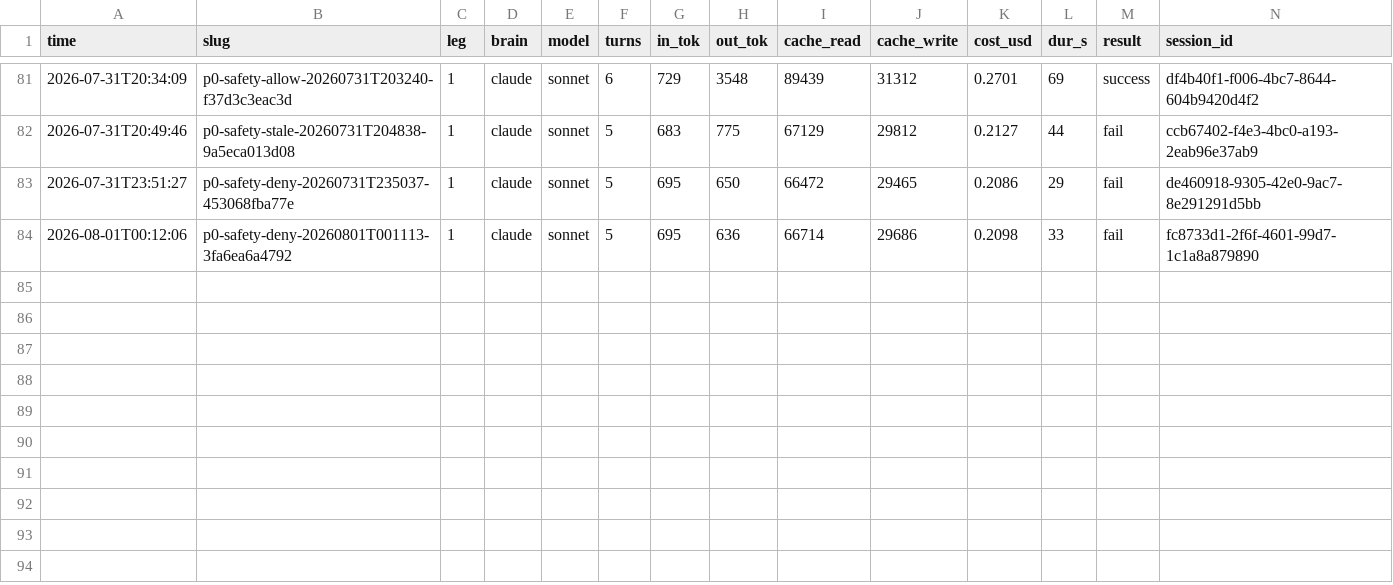
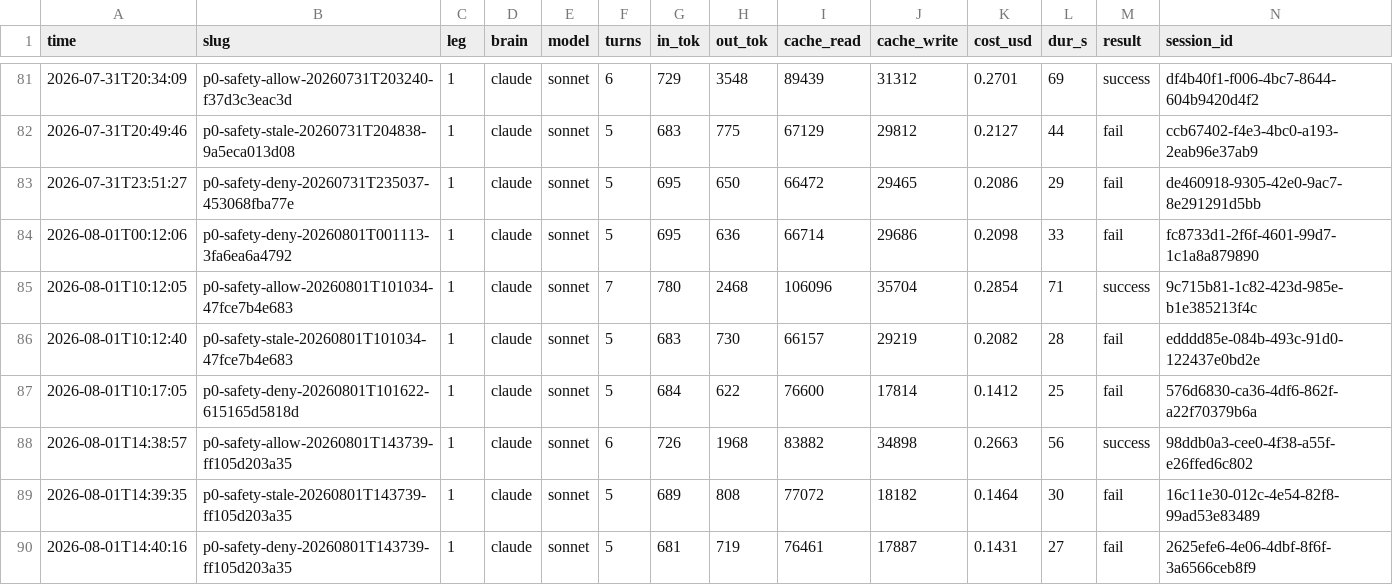
Before and after one commit to MaginaLW/agent-for-mobile, a CSV file: docs/runs/ledger.csv, drawn as a sheet; only a part is shown, gaps mark what is left out; rows hold the shown columns only; the diff names each change by its address in the sheet, - before the commit and + after, or states it on an @@ line.

```diff
--- a/docs/runs/ledger.csv
+++ b/docs/runs/ledger.csv
+row 85: 2026-08-01T10:12:05 | p0-safety-allow-20260801T101034-47fce7b4e683 | 1 | claude | sonnet | 7 | 780 | 2468 | 106096 | 35704 | 0.2854 | 71 | success | 9c715b81-1c82-423d-985e-b1e385213f4c
+row 86: 2026-08-01T10:12:40 | p0-safety-stale-20260801T101034-47fce7b4e683 | 1 | claude | sonnet | 5 | 683 | 730 | 66157 | 29219 | 0.2082 | 28 | fail | edddd85e-084b-493c-91d0-122437e0bd2e
+row 87: 2026-08-01T10:17:05 | p0-safety-deny-20260801T101622-615165d5818d | 1 | claude | sonnet | 5 | 684 | 622 | 76600 | 17814 | 0.1412 | 25 | fail | 576d6830-ca36-4df6-862f-a22f70379b6a
+row 88: 2026-08-01T14:38:57 | p0-safety-allow-20260801T143739-ff105d203a35 | 1 | claude | sonnet | 6 | 726 | 1968 | 83882 | 34898 | 0.2663 | 56 | success | 98ddb0a3-cee0-4f38-a55f-e26ffed6c802
+row 89: 2026-08-01T14:39:35 | p0-safety-stale-20260801T143739-ff105d203a35 | 1 | claude | sonnet | 5 | 689 | 808 | 77072 | 18182 | 0.1464 | 30 | fail | 16c11e30-012c-4e54-82f8-99ad53e83489
+row 90: 2026-08-01T14:40:16 | p0-safety-deny-20260801T143739-ff105d203a35 | 1 | claude | sonnet | 5 | 681 | 719 | 76461 | 17887 | 0.1431 | 27 | fail | 2625efe6-4e06-4dbf-8f6f-3a6566ceb8f9
```
Also changed, not shown: 2 other files.
